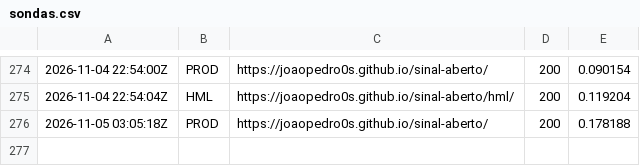
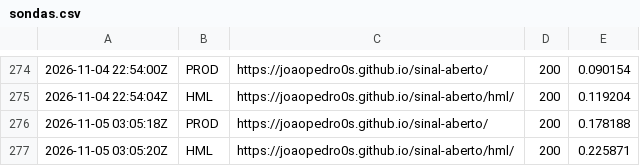
Before and after one commit to Joaopedro0s/sinal-aberto, a CSV file: status/sondas.csv, drawn as a sheet; only a part is shown, gaps mark what is left out; the diff names each change by its address in the sheet, - before the commit and + after, or states it on an @@ line.

```diff
--- a/status/sondas.csv
+++ b/status/sondas.csv
+row 277: 2026-11-05 03:05:20Z | HML | https://joaopedro0s.github.io/sinal-aberto/hml/ | 200 | 0.225871
```
